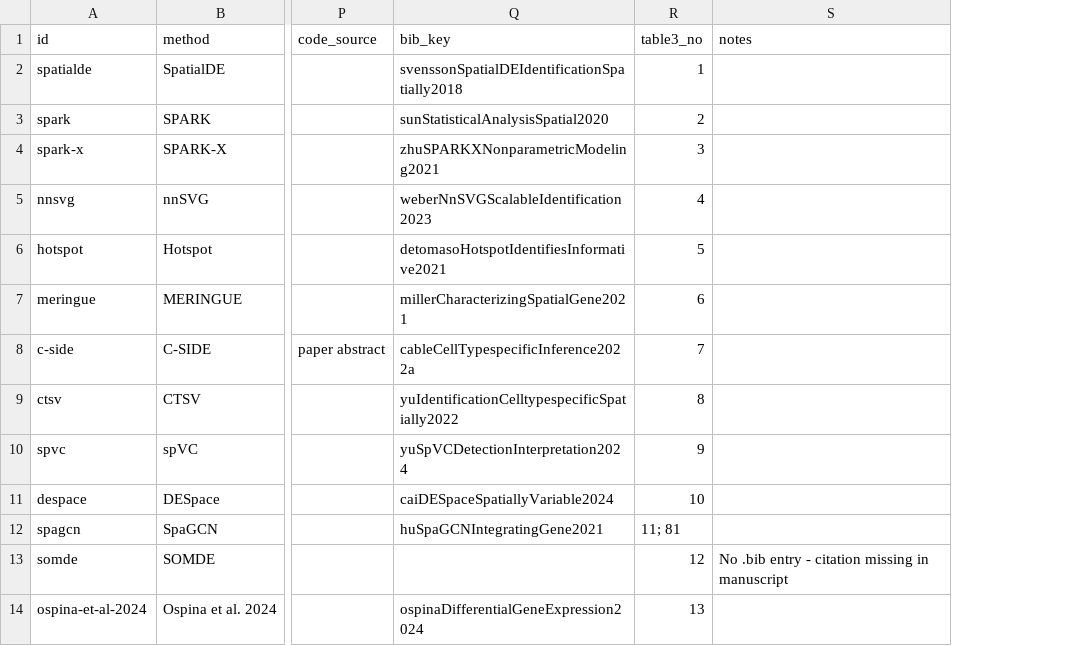
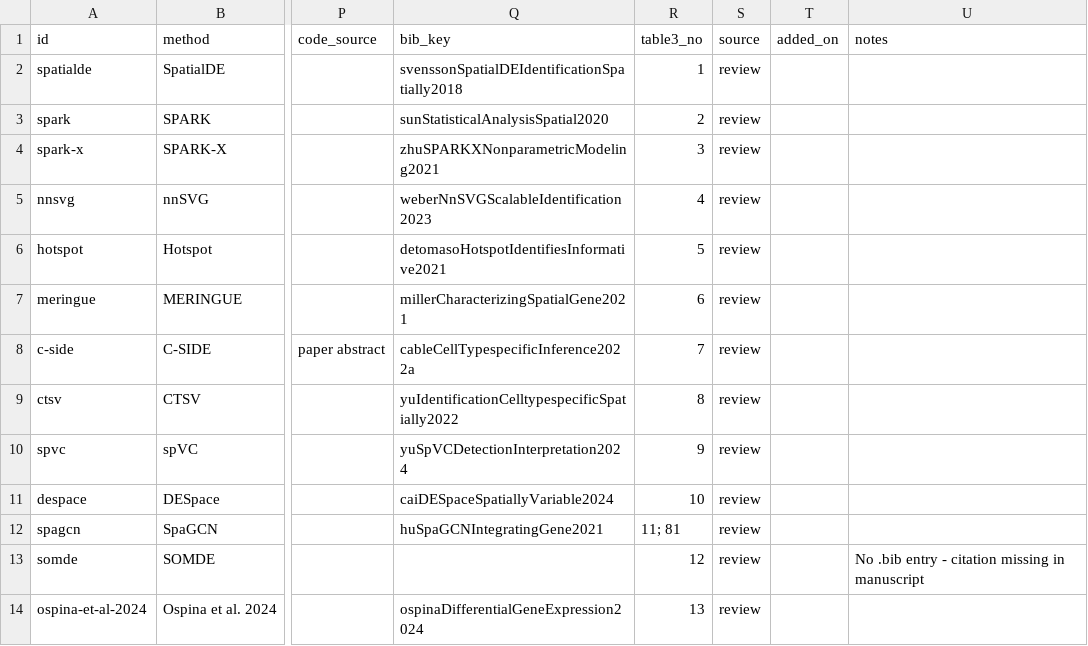
Before and after one commit to liranmao/spatial-omics-methods-catalog, a CSV file: docs/data/methods.csv, drawn as a sheet; only a part is shown, gaps mark what is left out; the diff names each change by its address in the sheet, - before the commit and + after, or states it on an @@ line.

Commit message:
Add paper edition / living catalog switch
- methods.csv: new source column (review = discussed in the review) and added_on date
- Nav switch between the paper edition (?edition=review, frozen) and the living catalog
- Methods added after the review get a New badge, a source line and a ring on the timeline
- Development preview bar shown when served under /dev/

```diff
--- a/docs/data/methods.csv
+++ b/docs/data/methods.csv
+column S (source), rows 2-14: all review
+column T (added_on), empty
```
Also changed, not shown: methods.csv, 7 other files.
